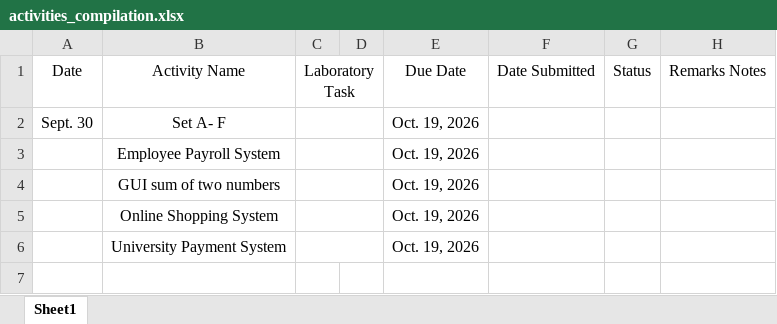
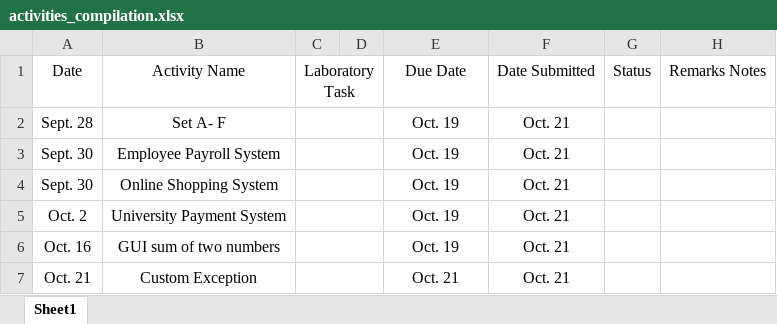
Before and after one commit to lumaadcrl/ooprog21, an Excel workbook: activities_compilation.xlsx, sheet Sheet1, drawn as a sheet; values as stored, in another font and other column widths than the file's, no borders; removed rows and columns are numbered as before the commit, all else as after; the diff names each change by its address in the sheet, - before the commit and + after, or states it on an @@ line.

Commit message:
fixing the error and spacings in CustomException file activity and adding to the exce file compilations

```diff
--- a/activities_compilation.xlsx (sheet Sheet1)
+++ b/activities_compilation.xlsx (sheet Sheet1)
-A2: Sept. 30
+A2: Sept. 28
-E2:E3: Oct. 19, 2026
+E2:E3: Oct. 19
-F2:F3: (empty)
+F2:F3: Oct. 21
-A3: (empty)
+A3: Sept. 30
-row 4:  | GUI sum of two numbers |  |  | Oct. 19, 2026
-A4: (empty)
+A4: Sept. 30
-E4:E5: Oct. 19, 2026
+E4:E5: Oct. 19
-F4:F5: (empty)
+F4:F5: Oct. 21
-A5: (empty)
+A5: Oct. 2
+row 6: Oct. 16 | GUI sum of two numbers |  |  | Oct. 19 | Oct. 21
+row 7: Oct. 21 | Custom Exception |  |  | Oct. 21 | Oct. 21
```
Also changed, not shown: 3 other files.
